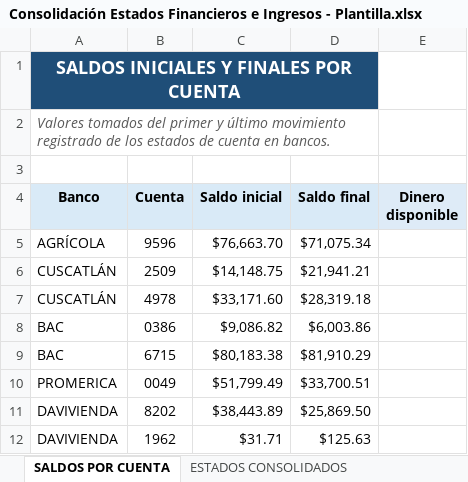
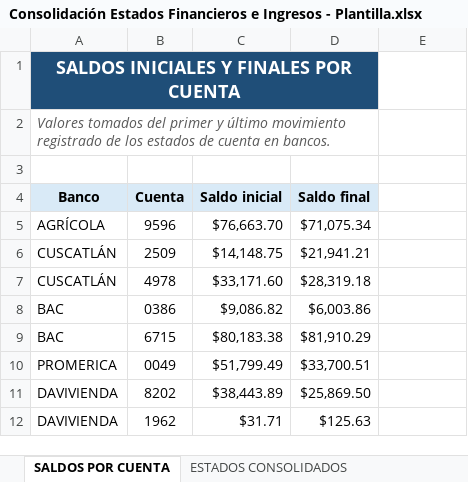
Before and after one commit to jgonzalez-2024374/excel-parser, an Excel workbook: templates/Consolidación Estados Financieros e Ingresos - Plantilla.xlsx, sheet SALDOS POR CUENTA, drawn as a sheet; values as stored, in another font and other column widths than the file's, no borders; table styles not drawn; the diff names each change by its address in the sheet, - before the commit and + after, or states it on an @@ line.

```diff
--- a/templates/Consolidación Estados Financieros e Ingresos - Plantilla.xlsx (sheet SALDOS POR CUENTA)
+++ b/templates/Consolidación Estados Financieros e Ingresos - Plantilla.xlsx (sheet SALDOS POR CUENTA)
-E4: Dinero disponible
+E4: (empty)
-E4 fill: #DEEBF7
+E4 fill: none
```
Also changed, not shown: 1 other file.
